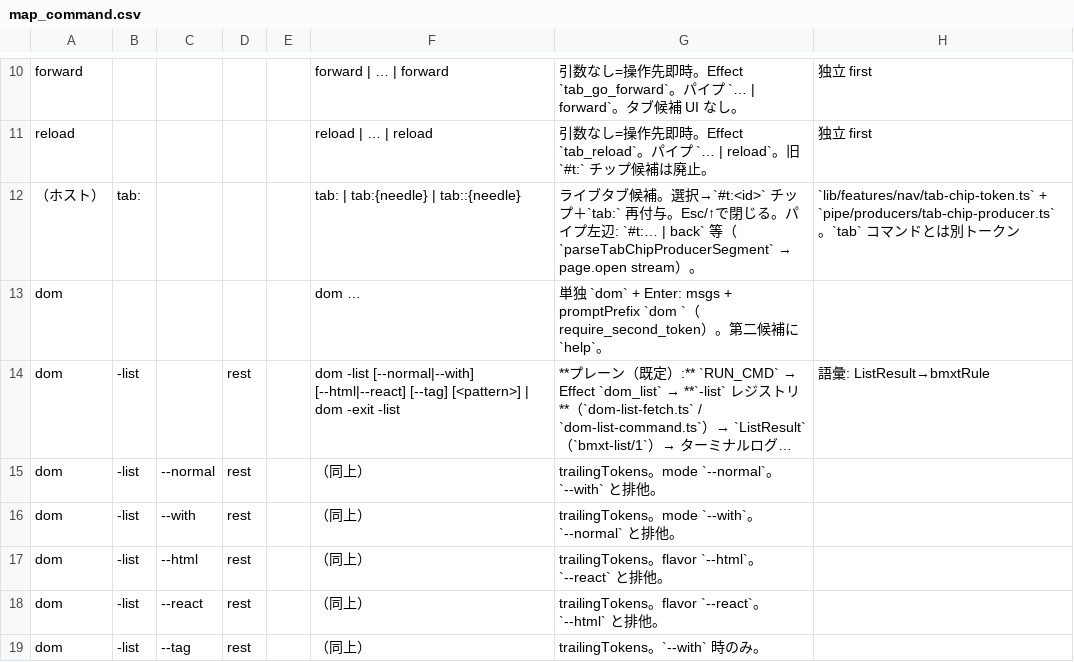
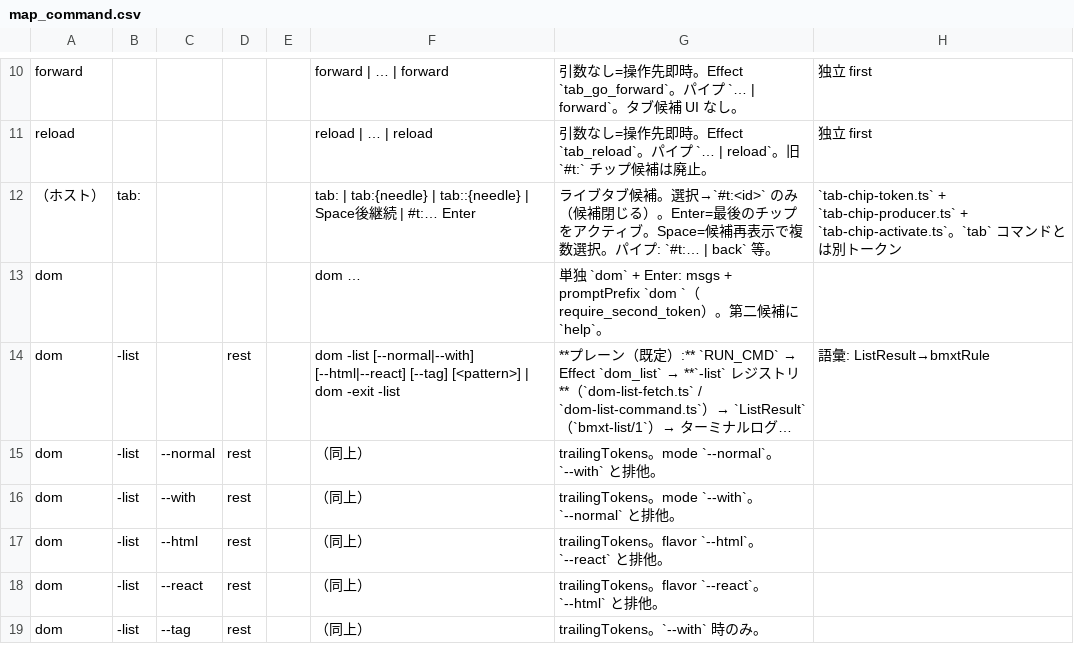
Before and after one commit to UNRsports/bmxt, a CSV file: _context/map_command.csv, drawn as a sheet; only a part is shown, gaps mark what is left out; long unchanged cells end in ….

```diff
--- a/_context/map_command.csv
+++ b/_context/map_command.csv
@@ -11,3 +11,3 @@ forward,,,,,forward | … | forward,引数なし=操作先即時。Effect `tab_g
 reload,,,,,reload | … | reload,引数なし=操作先即時。Effect `tab_reload`。パイプ `… | reload`。旧 `#t:` チップ候補は廃止。,独立 first
-（ホスト）,tab:,,,,tab: | tab:{needle} | tab::{needle},ライブタブ候補。選択→`#t:<id>` チップ＋`tab:` 再付与。Esc/↑で閉じる。パイプ左辺: `#t:… | back` 等（`parseTabChipProducerSegment` → page.open stream）。,`lib/features/nav/tab-chip-token.ts` + `pipe/producers/tab-chip-producer.ts`。`tab` コマンドとは別トークン
+（ホスト）,tab:,,,,tab: | tab:{needle} | tab::{needle} | Space後継続 | #t:… Enter,ライブタブ候補。選択→`#t:<id>` のみ（候補閉じる）。Enter=最後のチップをアクティブ。Space=候補再表示で複数選択。パイプ: `#t:… | back` 等。,`tab-chip-token.ts` + `tab-chip-producer.ts` + `tab-chip-activate.ts`。`tab` コマンドとは別トークン
 dom,,,,,dom …,単独 `dom` + Enter: msgs + promptPrefix `dom `（require_second_token）。第二候補に `help`。,
```
Also changed, not shown: 11 other files.
